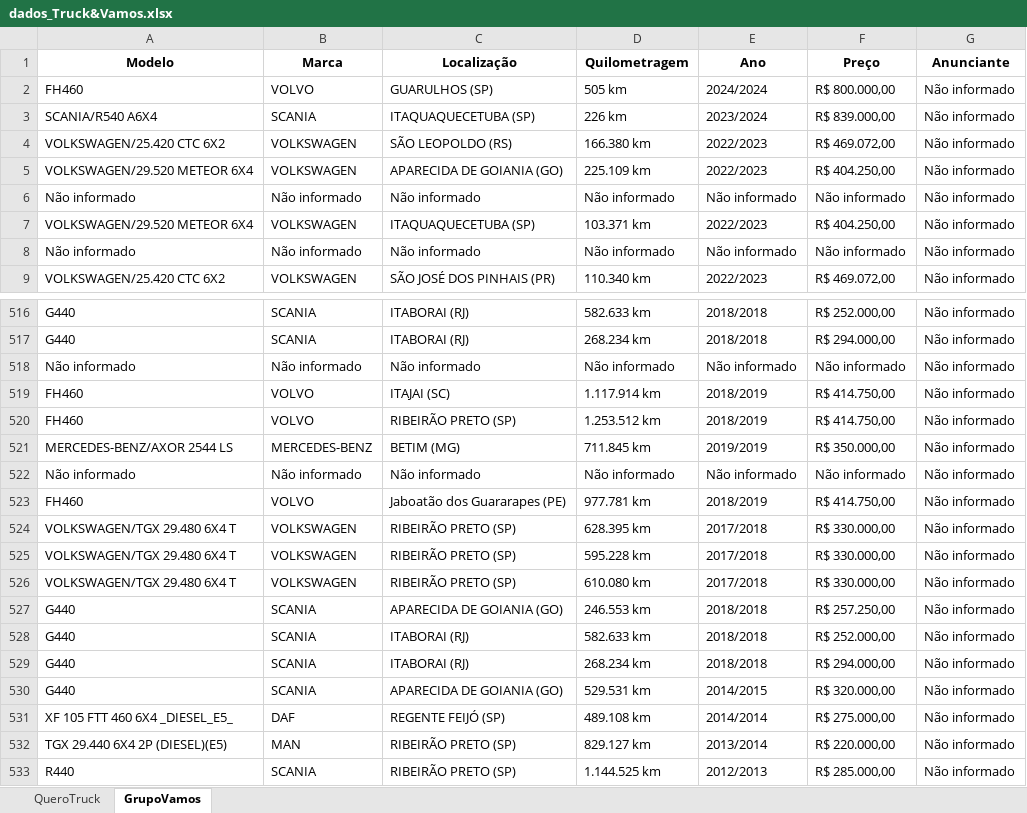
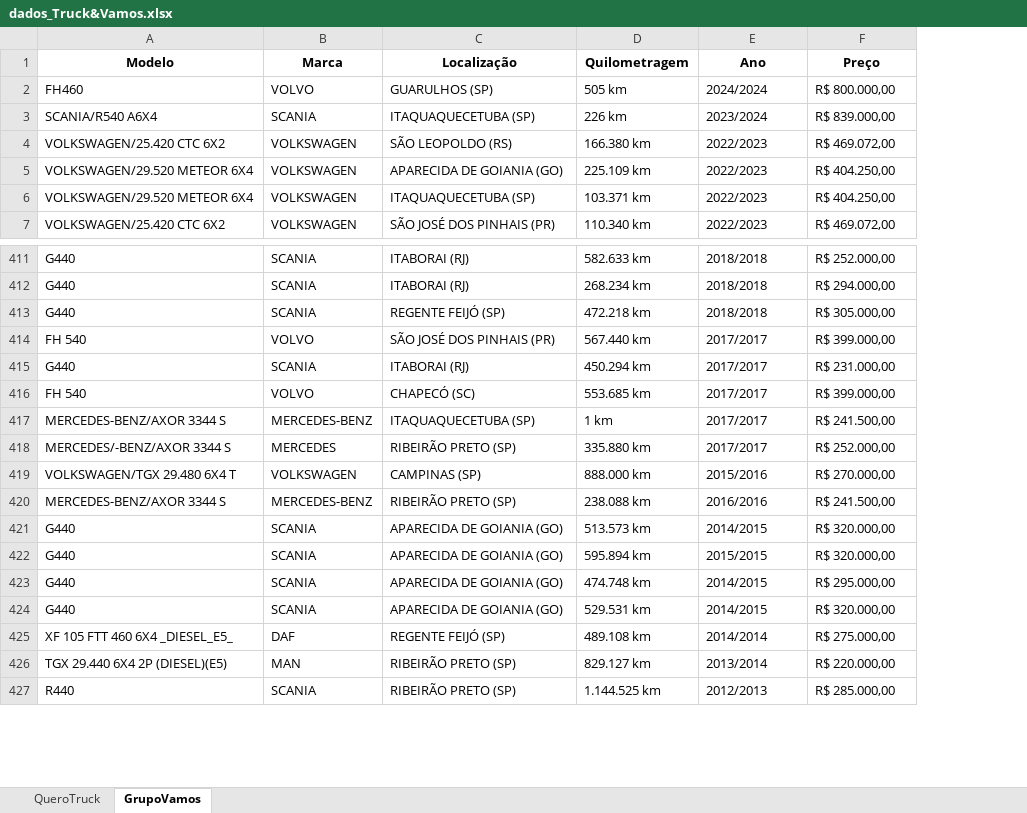
Before and after one commit to GabrielBright/Scraping_Caminhao, an Excel workbook: dados_Truck&Vamos.xlsx, sheet GrupoVamos, drawn as a sheet; only a part is shown, gaps mark what is left out; values as stored, in another font and other column widths than the file's, no borders; removed rows and columns are numbered as before the commit, all else as after; the diff covers the shown part only; the diff names each change by its address in the sheet, - before the commit and + after, or states it on an @@ line.

```diff
--- a/dados_Truck&Vamos.xlsx (sheet GrupoVamos)
+++ b/dados_Truck&Vamos.xlsx (sheet GrupoVamos)
-column G (Anunciante), rows 2-5: all Não informado; row 7: Não informado; row 9: Não informado; rows 516-517: Não informado | Não informado; rows 526-533: all Não informado
-row 6: Não informado | Não informado | Não informado | Não informado | Não informado | Não informado | Não informado
-row 8: Não informado | Não informado | Não informado | Não informado | Não informado | Não informado | Não informado
-row 518: Não informado | Não informado | Não informado | Não informado | Não informado | Não informado | Não informado
-row 519: FH460 | VOLVO | ITAJAI (SC) | 1.117.914 km | 2018/2019 | R$ 414.750,00 | Não informado
-row 520: FH460 | VOLVO | RIBEIRÃO PRETO (SP) | 1.253.512 km | 2018/2019 | R$ 414.750,00 | Não informado
-row 521: MERCEDES-BENZ/AXOR 2544 LS | MERCEDES-BENZ | BETIM (MG) | 711.845 km | 2019/2019 | R$ 350.000,00 | Não informado
-row 522: Não informado | Não informado | Não informado | Não informado | Não informado | Não informado | Não informado
-row 523: FH460 | VOLVO | Jaboatão dos Guararapes (PE) | 977.781 km | 2018/2019 | R$ 414.750,00 | Não informado
-row 524: VOLKSWAGEN/TGX 29.480 6X4 T | VOLKSWAGEN | RIBEIRÃO PRETO (SP) | 628.395 km | 2017/2018 | R$ 330.000,00 | Não informado
-row 525: VOLKSWAGEN/TGX 29.480 6X4 T | VOLKSWAGEN | RIBEIRÃO PRETO (SP) | 595.228 km | 2017/2018 | R$ 330.000,00 | Não informado
+row 413: G440 | SCANIA | REGENTE FEIJÓ (SP) | 472.218 km | 2018/2018 | R$ 305.000,00
+row 414: FH 540 | VOLVO | SÃO JOSÉ DOS PINHAIS (PR) | 567.440 km | 2017/2017 | R$ 399.000,00
+row 415: G440 | SCANIA | ITABORAI (RJ) | 450.294 km | 2017/2017 | R$ 231.000,00
+row 416: FH 540 | VOLVO | CHAPECÓ (SC) | 553.685 km | 2017/2017 | R$ 399.000,00
+row 417: MERCEDES-BENZ/AXOR 3344 S | MERCEDES-BENZ | ITAQUAQUECETUBA (SP) | 1 km | 2017/2017 | R$ 241.500,00
+row 418: MERCEDES/-BENZ/AXOR 3344 S | MERCEDES | RIBEIRÃO PRETO (SP) | 335.880 km | 2017/2017 | R$ 252.000,00
-C419 (Localização): RIBEIRÃO PRETO (SP)
+C419 (Localização): CAMPINAS (SP)
-D419 (Quilometragem): 610.080 km
+D419 (Quilometragem): 888.000 km
-E419 (Ano): 2017/2018
+E419 (Ano): 2015/2016
-F419 (Preço): R$ 330.000,00
+F419 (Preço): R$ 270.000,00
+row 420: MERCEDES-BENZ/AXOR 3344 S | MERCEDES-BENZ | RIBEIRÃO PRETO (SP) | 238.088 km | 2016/2016 | R$ 241.500,00
-D421 (Quilometragem): 246.553 km
+D421 (Quilometragem): 513.573 km
-E421 (Ano): 2018/2018
+E421 (Ano): 2014/2015
-F421 (Preço): R$ 257.250,00
+F421 (Preço): R$ 320.000,00
-C422:C423 (Localização): ITABORAI (RJ)
+C422:C423 (Localização): APARECIDA DE GOIANIA (GO)
-D422 (Quilometragem): 582.633 km
+D422 (Quilometragem): 595.894 km
-E422 (Ano): 2018/2018
+E422 (Ano): 2015/2015
-F422 (Preço): R$ 252.000,00
+F422 (Preço): R$ 320.000,00
-D423 (Quilometragem): 268.234 km
+D423 (Quilometragem): 474.748 km
-E423 (Ano): 2018/2018
+E423 (Ano): 2014/2015
-F423 (Preço): R$ 294.000,00
+F423 (Preço): R$ 295.000,00
```
Also changed, not shown: 3 added rows, 106 removed rows, 1 moved row and 5 edited cells elsewhere in this sheet, 1 other file.
